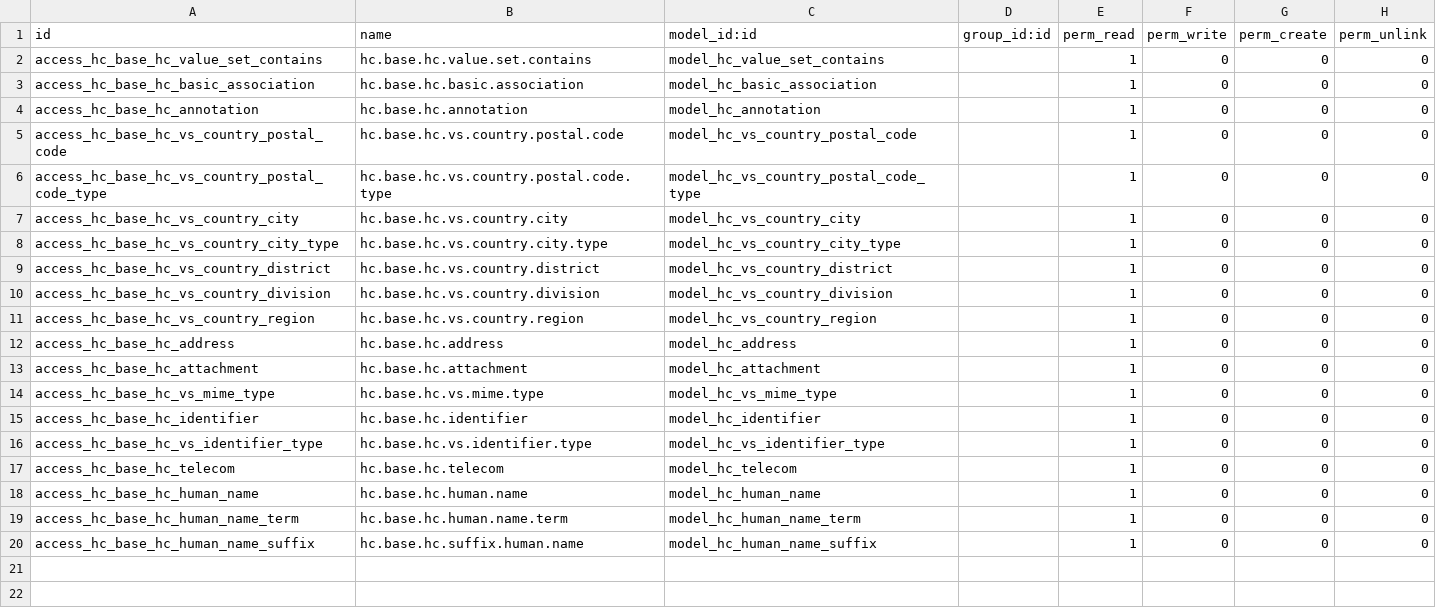
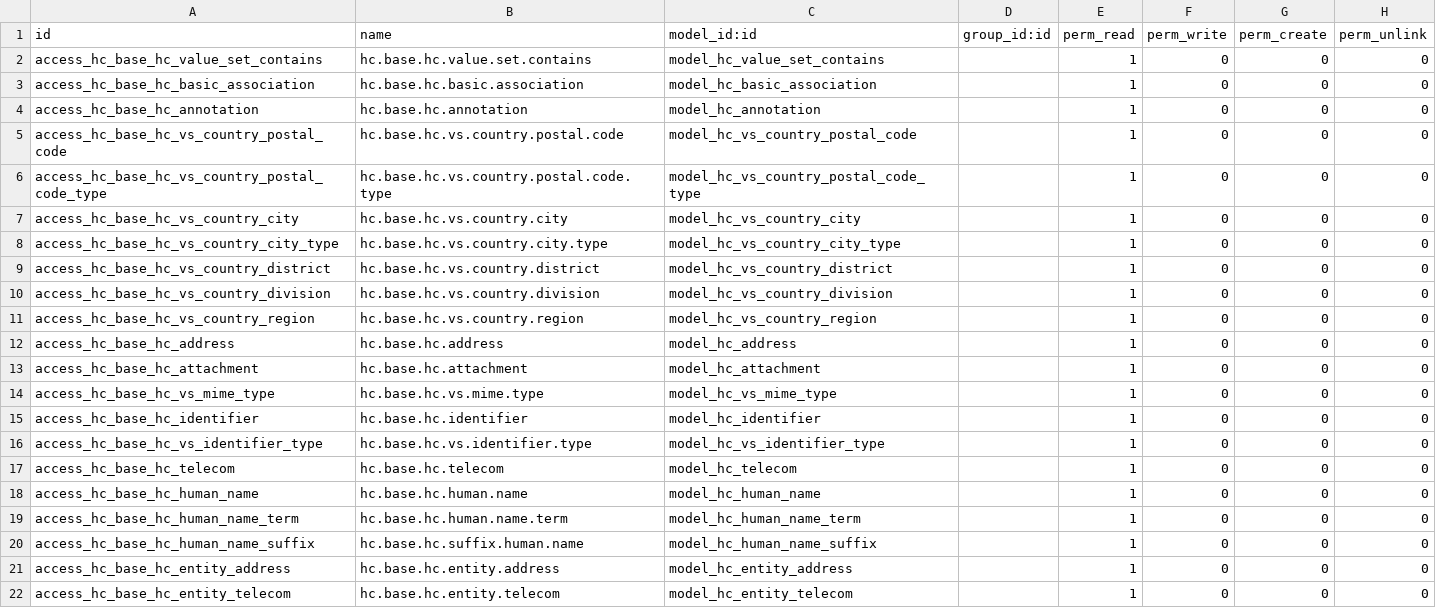
Before and after one commit to LiberTang0/odoo-fhir, a CSV file: addons/hc_base/security/ir.model.access.csv, drawn as a sheet; the diff names each change by its address in the sheet, - before the commit and + after, or states it on an @@ line.

```diff
--- a/addons/hc_base/security/ir.model.access.csv
+++ b/addons/hc_base/security/ir.model.access.csv
+row 21: access_hc_base_hc_entity_address | hc.base.hc.entity.address | model_hc_entity_address |  | 1 | 0 | 0 | 0
+row 22: access_hc_base_hc_entity_telecom | hc.base.hc.entity.telecom | model_hc_entity_telecom |  | 1 | 0 | 0 | 0
```
Also changed, not shown: addons/hc_patient/security/ir.model.access.csv, 5 other files.
